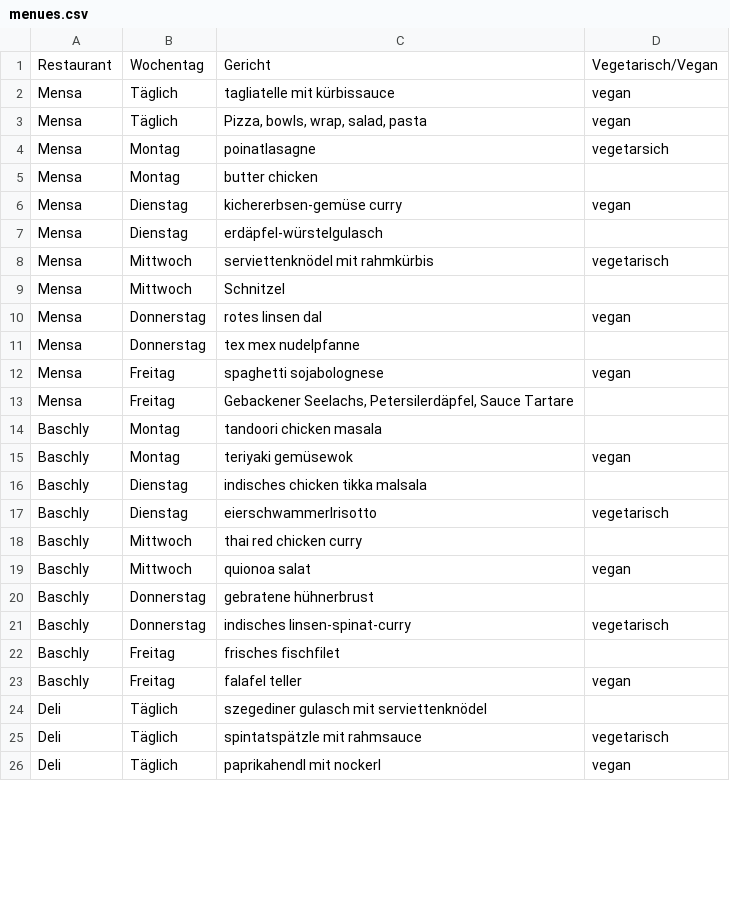
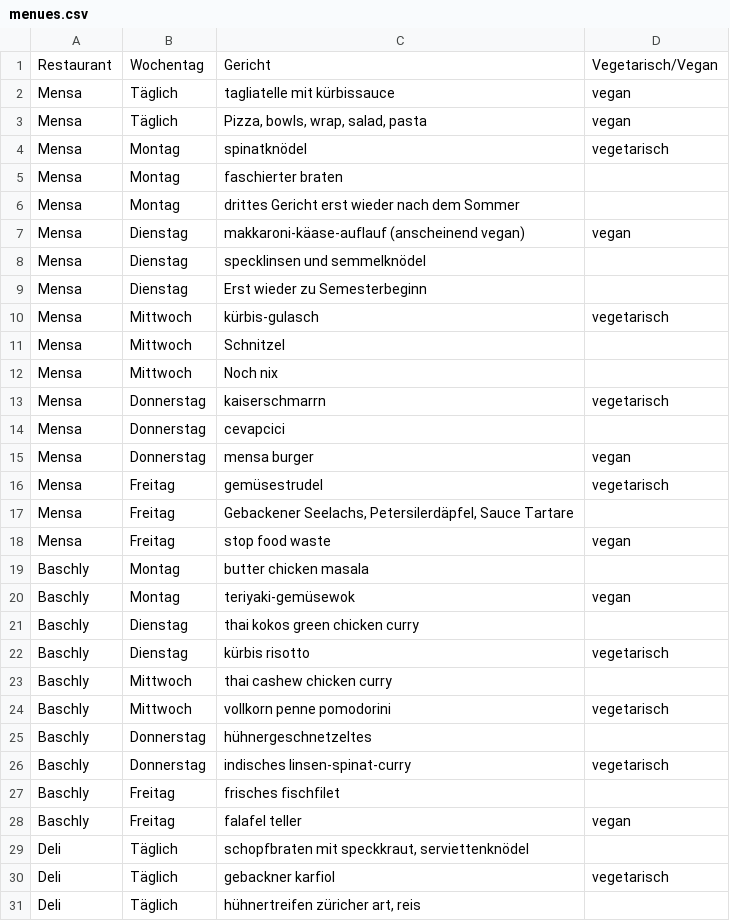
Before and after one commit to ClaraHimmelbauer/mittagsmenue_wu, a CSV file: data/menues.csv, drawn as a sheet; only a part is shown; the diff covers the shown part only.

Commit message:
neue woche neues glück

```diff
--- a/data/menues.csv
+++ b/data/menues.csv
@@ -3,19 +3,24 @@ Mensa;Täglich;tagliatelle mit kürbissauce;vegan
 Mensa;Täglich;Pizza, bowls, wrap, salad, pasta;vegan
-Mensa;Montag;poinatlasagne;vegetarsich
-Mensa;Montag;butter chicken;
-Mensa;Dienstag;kichererbsen-gemüse curry;vegan
-Mensa;Dienstag;erdäpfel-würstelgulasch;
-Mensa;Mittwoch;serviettenknödel mit rahmkürbis;vegetarisch
+Mensa;Montag;spinatknödel;vegetarisch
+Mensa;Montag;faschierter braten;
+Mensa;Montag;drittes Gericht erst wieder nach dem Sommer;
+Mensa;Dienstag;makkaroni-käase-auflauf (anscheinend vegan);vegan
+Mensa;Dienstag;specklinsen und semmelknödel;
+Mensa;Dienstag;Erst wieder zu Semesterbeginn;
+Mensa;Mittwoch;kürbis-gulasch;vegetarisch
 Mensa;Mittwoch;Schnitzel;
-Mensa;Donnerstag;rotes linsen dal;vegan
-Mensa;Donnerstag;tex mex nudelpfanne;
-Mensa;Freitag;spaghetti sojabolognese;vegan
+Mensa;Mittwoch;Noch nix;
+Mensa;Donnerstag;kaiserschmarrn;vegetarisch
+Mensa;Donnerstag;cevapcici;
+Mensa;Donnerstag;mensa burger;vegan
+Mensa;Freitag;gemüsestrudel;vegetarisch
 Mensa;Freitag;Gebackener Seelachs, Petersilerdäpfel, Sauce Tartare;
-Baschly;Montag;tandoori chicken masala;
-Baschly;Montag;teriyaki gemüsewok;vegan
-Baschly;Dienstag;indisches chicken tikka malsala;
-Baschly;Dienstag;eierschwammerlrisotto;vegetarisch
-Baschly;Mittwoch;thai red chicken curry;
-Baschly;Mittwoch;quionoa salat;vegan
-Baschly;Donnerstag;gebratene hühnerbrust;
+Mensa;Freitag;stop food waste;vegan
+Baschly;Montag;butter chicken masala;
+Baschly;Montag;teriyaki-gemüsewok;vegan
+Baschly;Dienstag;thai kokos green chicken curry;
+Baschly;Dienstag;kürbis risotto;vegetarisch
+Baschly;Mittwoch;thai cashew chicken curry;
+Baschly;Mittwoch;vollkorn penne pomodorini;vegetarisch
+Baschly;Donnerstag;hühnergeschnetzeltes;
 Baschly;Donnerstag;indisches linsen-spinat-curry;vegetarisch
@@ -23,4 +28,4 @@ Baschly;Freitag;frisches fischfilet;
 Baschly;Freitag;falafel teller;vegan
-Deli;Täglich;szegediner gulasch mit serviettenknödel;
-Deli;Täglich;spintatspätzle mit rahmsauce;vegetarisch
-Deli;Täglich;paprikahendl mit nockerl;vegan
+Deli;Täglich;schopfbraten mit speckkraut, serviettenknödel;
+Deli;Täglich;gebackner karfiol;vegetarisch
+Deli;Täglich;hühnertreifen züricher art, reis;
```
Also changed, not shown: 10 added rows, 15 removed rows and 46 edited cells elsewhere in this file.
